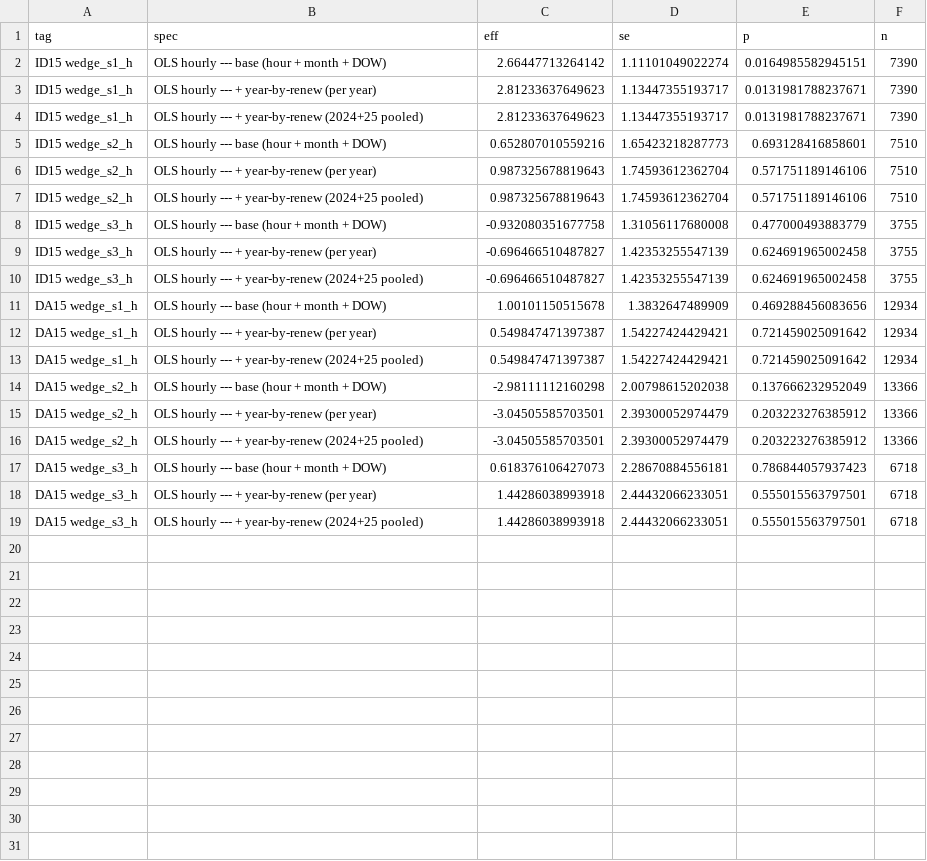
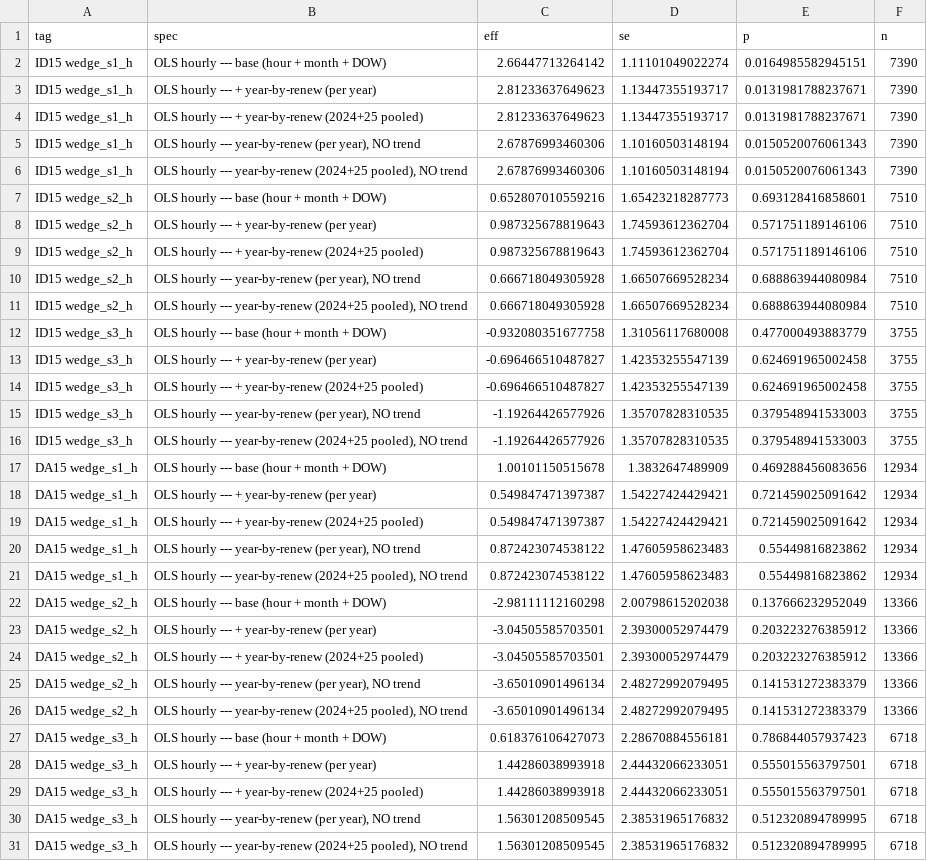
Before and after one commit to PabloParamioPerez/mtu15_project, a CSV file: results/regressions/bid/mtu15_critical_flat/ols_wedge_per_session_hourly.csv, drawn as a sheet; the diff names each change by its address in the sheet, - before the commit and + after, or states it on an @@ line.

```diff
--- a/results/regressions/bid/mtu15_critical_flat/ols_wedge_per_session_hourly.csv
+++ b/results/regressions/bid/mtu15_critical_flat/ols_wedge_per_session_hourly.csv
+row 5: ID15 wedge_s1_h | OLS hourly --- year-by-renew (per year), NO trend | 2.67876993460306 | 1.10160503148194 | 0.0150520076061343 | 7390
+row 6: ID15 wedge_s1_h | OLS hourly --- year-by-renew (2024+25 pooled), NO trend | 2.67876993460306 | 1.10160503148194 | 0.0150520076061343 | 7390
+row 10: ID15 wedge_s2_h | OLS hourly --- year-by-renew (per year), NO trend | 0.666718049305928 | 1.66507669528234 | 0.688863944080984 | 7510
+row 11: ID15 wedge_s2_h | OLS hourly --- year-by-renew (2024+25 pooled), NO trend | 0.666718049305928 | 1.66507669528234 | 0.688863944080984 | 7510
+row 15: ID15 wedge_s3_h | OLS hourly --- year-by-renew (per year), NO trend | -1.19264426577926 | 1.35707828310535 | 0.379548941533003 | 3755
+row 16: ID15 wedge_s3_h | OLS hourly --- year-by-renew (2024+25 pooled), NO trend | -1.19264426577926 | 1.35707828310535 | 0.379548941533003 | 3755
+row 20: DA15 wedge_s1_h | OLS hourly --- year-by-renew (per year), NO trend | 0.872423074538122 | 1.47605958623483 | 0.55449816823862 | 12934
+row 21: DA15 wedge_s1_h | OLS hourly --- year-by-renew (2024+25 pooled), NO trend | 0.872423074538122 | 1.47605958623483 | 0.55449816823862 | 12934
+row 25: DA15 wedge_s2_h | OLS hourly --- year-by-renew (per year), NO trend | -3.65010901496134 | 2.48272992079495 | 0.141531272383379 | 13366
+row 26: DA15 wedge_s2_h | OLS hourly --- year-by-renew (2024+25 pooled), NO trend | -3.65010901496134 | 2.48272992079495 | 0.141531272383379 | 13366
+row 30: DA15 wedge_s3_h | OLS hourly --- year-by-renew (per year), NO trend | 1.56301208509545 | 2.38531965176832 | 0.512320894789995 | 6718
+row 31: DA15 wedge_s3_h | OLS hourly --- year-by-renew (2024+25 pooled), NO trend | 1.56301208509545 | 2.38531965176832 | 0.512320894789995 | 6718
```
Also changed, not shown: results/regressions/bid/mtu15_critical_flat/ols_price_hourly.csv, 10 other files.
